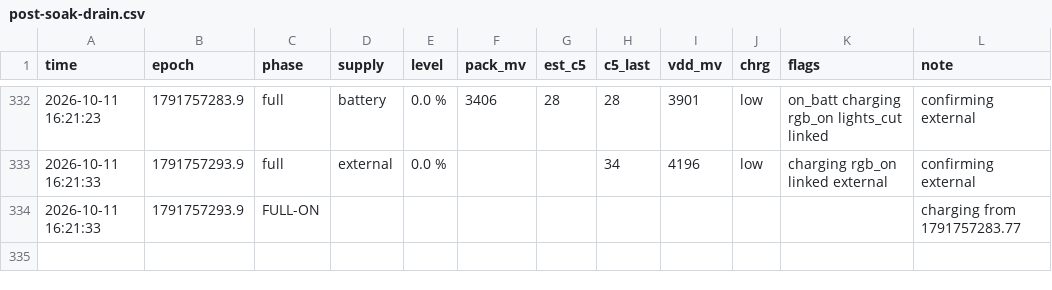
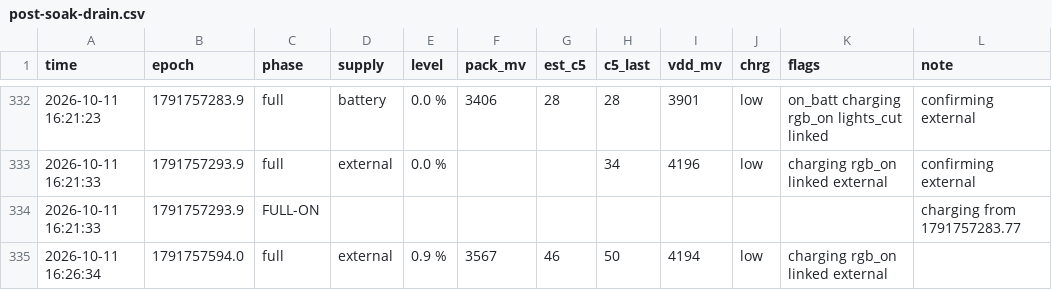
Before and after one commit to KirillCustom/ak820-pro, a CSV file: history/battery-2026-10-08-partial-charge/post-soak-drain.csv, drawn as a sheet; only a part is shown, gaps mark what is left out.

```diff
--- a/history/battery-2026-10-08-partial-charge/post-soak-drain.csv
+++ b/history/battery-2026-10-08-partial-charge/post-soak-drain.csv
@@ -334 +334,2 @@ time,epoch,phase,supply,level,pack_mv,est_c5,c5_last,vdd_mv,chrg,flags,note
 2026-10-11 16:21:33,1791757293.9,FULL-ON,,,,,,,,,charging from 1791757283.77
+2026-10-11 16:26:34,1791757594.0,full,external,0.9 %,3567,46,50,4194,low,charging rgb_on linked external,
```
Also changed, not shown: history/battery-2026-10-08-partial-charge/readings.csv, 12 other files.
